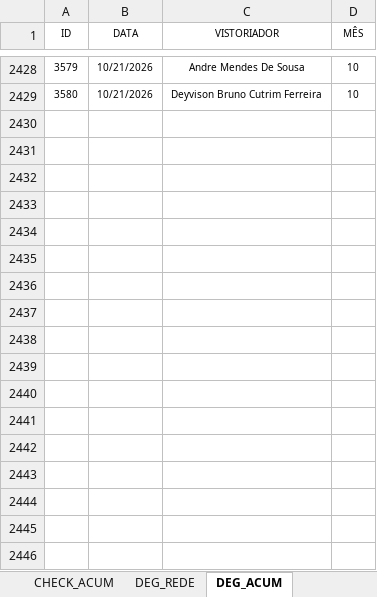
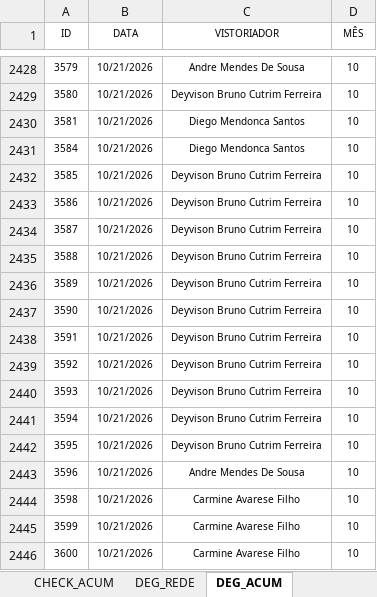
Before and after one commit to SestremPalopoli/produtividade-gestores, an Excel workbook: dados.xlsx, sheet DEG_ACUM, drawn as a sheet; only a part is shown, gaps mark what is left out; values as stored, in another font and other column widths than the file's, no borders; table styles not drawn; the diff names each change by its address in the sheet, - before the commit and + after, or states it on an @@ line.

```diff
--- a/dados.xlsx (sheet DEG_ACUM)
+++ b/dados.xlsx (sheet DEG_ACUM)
+row 2430: 3581 | 10/21/2026 | Diego Mendonca Santos | 10
+row 2431: 3584 | 10/21/2026 | Diego Mendonca Santos | 10
+row 2432: 3585 | 10/21/2026 | Deyvison Bruno Cutrim Ferreira | 10
+row 2433: 3586 | 10/21/2026 | Deyvison Bruno Cutrim Ferreira | 10
+row 2434: 3587 | 10/21/2026 | Deyvison Bruno Cutrim Ferreira | 10
+row 2435: 3588 | 10/21/2026 | Deyvison Bruno Cutrim Ferreira | 10
+row 2436: 3589 | 10/21/2026 | Deyvison Bruno Cutrim Ferreira | 10
+row 2437: 3590 | 10/21/2026 | Deyvison Bruno Cutrim Ferreira | 10
+row 2438: 3591 | 10/21/2026 | Deyvison Bruno Cutrim Ferreira | 10
+row 2439: 3592 | 10/21/2026 | Deyvison Bruno Cutrim Ferreira | 10
+row 2440: 3593 | 10/21/2026 | Deyvison Bruno Cutrim Ferreira | 10
+row 2441: 3594 | 10/21/2026 | Deyvison Bruno Cutrim Ferreira | 10
+row 2442: 3595 | 10/21/2026 | Deyvison Bruno Cutrim Ferreira | 10
+row 2443: 3596 | 10/21/2026 | Andre Mendes De Sousa | 10
+row 2444: 3598 | 10/21/2026 | Carmine Avarese Filho | 10
+row 2445: 3599 | 10/21/2026 | Carmine Avarese Filho | 10
+row 2446: 3600 | 10/21/2026 | Carmine Avarese Filho | 10
```
Also changed, not shown: sheet RIT_ACUM, sheet SD_ACUM, sheet CHECK_ACUM, sheet SD_7, sheet FMO_ACUM, sheet FMO, 3 more sheets, other sheet tabs, hidden cells.
